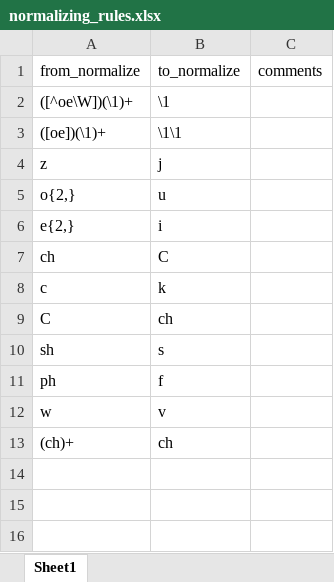
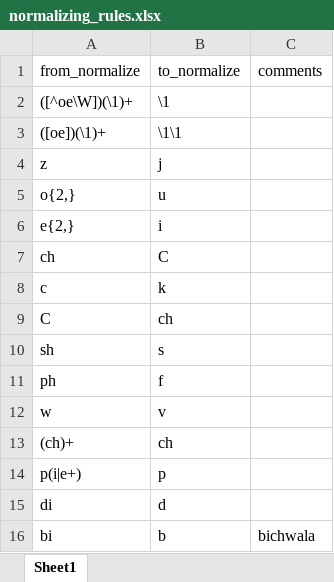
Before and after one commit to HarshTrivedi/HinglishSentiment, an Excel workbook: normalizing_rules.xlsx, sheet Sheet1, drawn as a sheet; values as stored, in another font and other column widths than the file's, no borders; the diff names each change by its address in the sheet, - before the commit and + after, or states it on an @@ line.

```diff
--- a/normalizing_rules.xlsx (sheet Sheet1)
+++ b/normalizing_rules.xlsx (sheet Sheet1)
+row 14: p(i|e+) | p
+row 15: di | d
+row 16: bi | b | bichwala
```
Also changed, not shown: stemming_rules.xlsx, test_clusters.xlsx.
